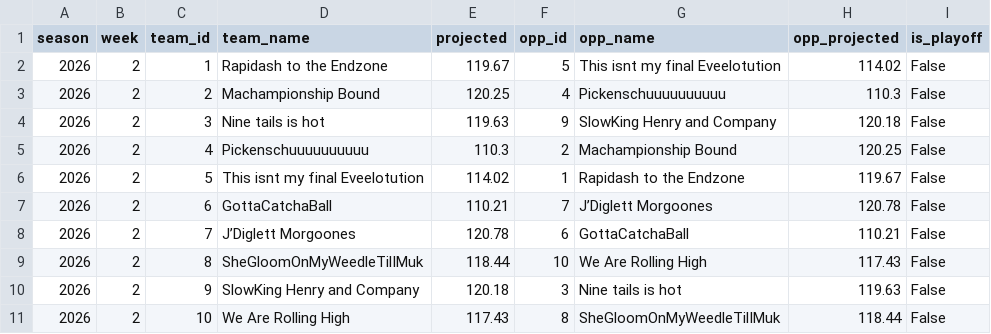
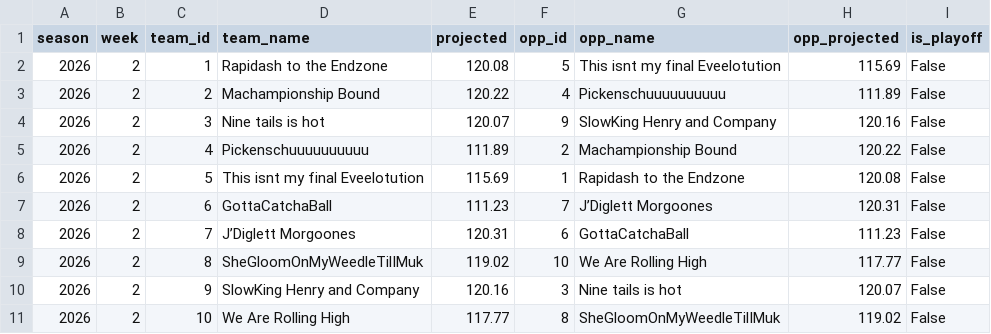
Before and after one commit to JMKniss/we-are-how-u-mean, a CSV file: data/archive/upcoming.csv, drawn as a sheet.

```diff
--- a/data/archive/upcoming.csv
+++ b/data/archive/upcoming.csv
@@ -1,11 +1,11 @@
 season,week,team_id,team_name,projected,opp_id,opp_name,opp_projected,is_playoff
-2026,2,1,Rapidash to the Endzone,119.67,5,This isnt my final Eveelotution,114.02,False
-2026,2,2,Machampionship Bound,120.25,4,Pickenschuuuuuuuuuu,110.3,False
-2026,2,3,Nine tails is hot,119.63,9,SlowKing Henry and Company,120.18,False
-2026,2,4,Pickenschuuuuuuuuuu,110.3,2,Machampionship Bound,120.25,False
-2026,2,5,This isnt my final Eveelotution,114.02,1,Rapidash to the Endzone,119.67,False
-2026,2,6,GottaCatchaBall,110.21,7,J’Diglett Morgoones,120.78,False
-2026,2,7,J’Diglett Morgoones,120.78,6,GottaCatchaBall,110.21,False
-2026,2,8,SheGloomOnMyWeedleTilIMuk,118.44,10,We Are Rolling High,117.43,False
-2026,2,9,SlowKing Henry and Company,120.18,3,Nine tails is hot,119.63,False
-2026,2,10,We Are Rolling High,117.43,8,SheGloomOnMyWeedleTilIMuk,118.44,False
+2026,2,1,Rapidash to the Endzone,120.08,5,This isnt my final Eveelotution,115.69,False
+2026,2,2,Machampionship Bound,120.22,4,Pickenschuuuuuuuuuu,111.89,False
+2026,2,3,Nine tails is hot,120.07,9,SlowKing Henry and Company,120.16,False
+2026,2,4,Pickenschuuuuuuuuuu,111.89,2,Machampionship Bound,120.22,False
+2026,2,5,This isnt my final Eveelotution,115.69,1,Rapidash to the Endzone,120.08,False
+2026,2,6,GottaCatchaBall,111.23,7,J’Diglett Morgoones,120.31,False
+2026,2,7,J’Diglett Morgoones,120.31,6,GottaCatchaBall,111.23,False
+2026,2,8,SheGloomOnMyWeedleTilIMuk,119.02,10,We Are Rolling High,117.77,False
+2026,2,9,SlowKing Henry and Company,120.16,3,Nine tails is hot,120.07,False
+2026,2,10,We Are Rolling High,117.77,8,SheGloomOnMyWeedleTilIMuk,119.02,False
```
